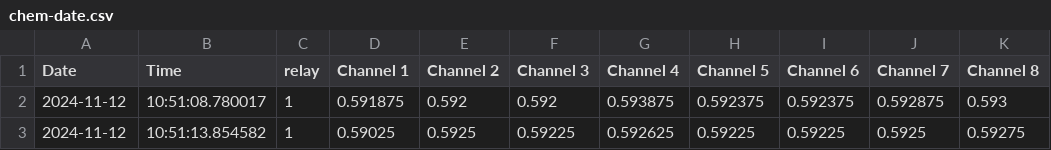
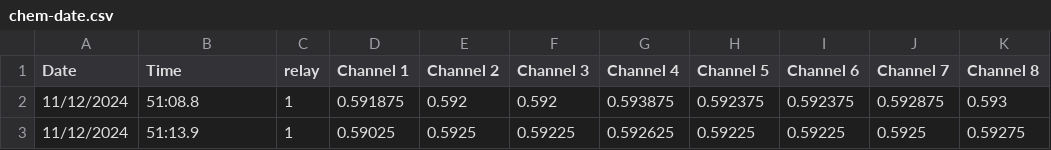
Before and after one commit to lnis-uofu/ChemAirU, a CSV file: Matlab/chem-date.csv, drawn as a sheet.

```diff
--- a/Matlab/chem-date.csv
+++ b/Matlab/chem-date.csv
@@ -1,3 +1,3 @@
 Date,Time,relay,Channel 1,Channel 2,Channel 3,Channel 4,Channel 5,Channel 6,Channel 7,Channel 8
-2024-11-12,10:51:08.780017,1,0.591875,0.592,0.592,0.593875,0.592375,0.592375,0.592875,0.593
-2024-11-12,10:51:13.854582,1,0.59025,0.5925,0.59225,0.592625,0.59225,0.59225,0.5925,0.59275
+11/12/2024,51:08.8,1,0.591875,0.592,0.592,0.593875,0.592375,0.592375,0.592875,0.593
+11/12/2024,51:13.9,1,0.59025,0.5925,0.59225,0.592625,0.59225,0.59225,0.5925,0.59275
```
Also changed, not shown: Matlab/chem-date_final.csv, 4 other files.
